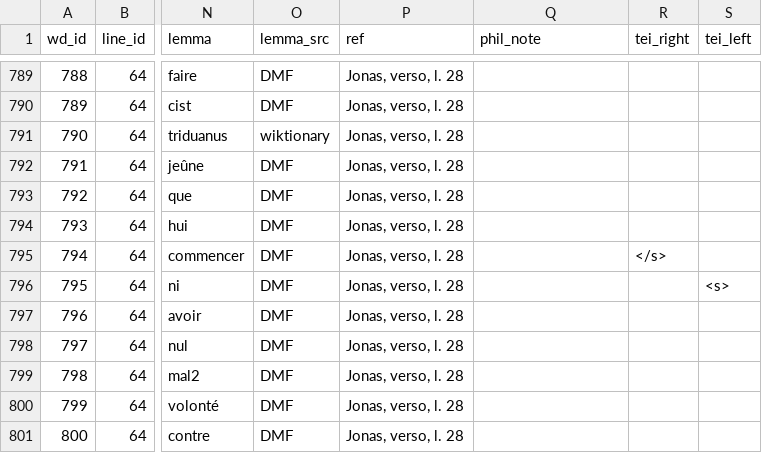
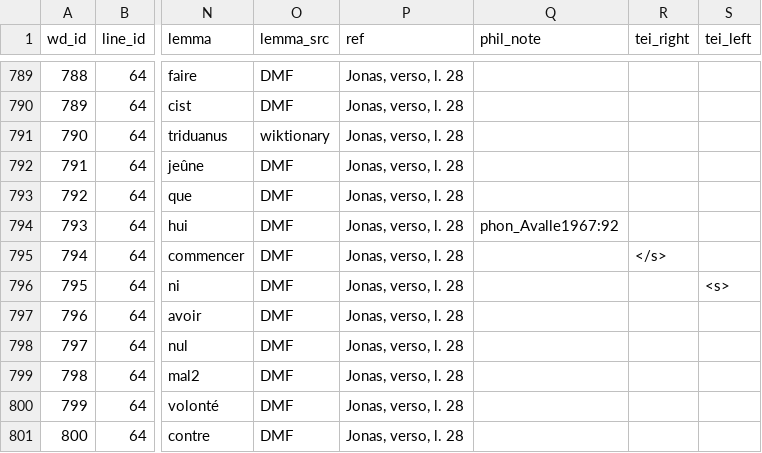
Before and after one commit to rainsfordtm/ogr, a CSV file: src/csv/textcsv/Jonas_text.csv, drawn as a sheet; only a part is shown, gaps mark what is left out; the diff covers the shown part only; the diff names each change by its address in the sheet, - before the commit and + after, or states it on an @@ line.

```diff
--- a/src/csv/textcsv/Jonas_text.csv
+++ b/src/csv/textcsv/Jonas_text.csv
-Q794 (phil_note): (empty)
+Q794 (phil_note): phon_Avalle1967:92
```
Also changed, not shown: 15 edited cells elsewhere in this file, 1 other file.
